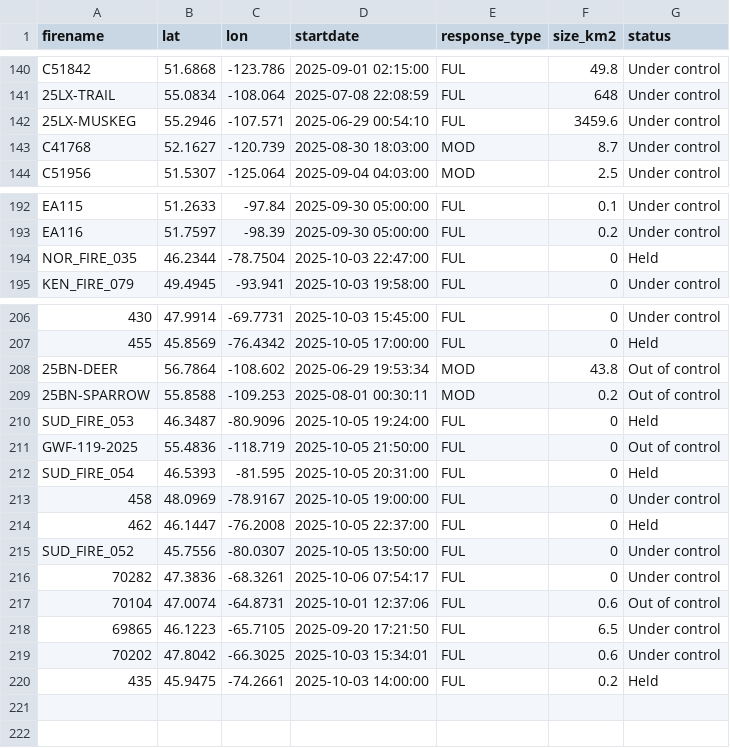
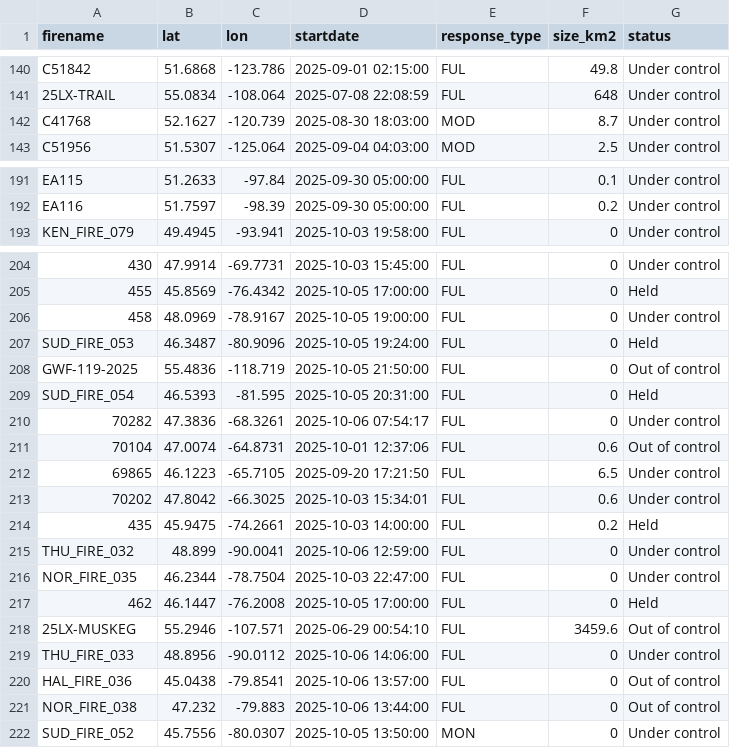
Before and after one commit to vs-postmedia/nat-fire-db-scraper, a CSV file: data/activefires_filtered.csv, drawn as a sheet; only a part is shown, gaps mark what is left out; the diff covers the shown part only.

```diff
--- a/data/activefires_filtered.csv
+++ b/data/activefires_filtered.csv
@@ -141,3 +141,2 @@
  25LX-TRAIL, 55.0834, -108.064, 2025-07-08 22:08:59, FUL,648,Under control
- 25LX-MUSKEG, 55.2946, -107.571, 2025-06-29 00:54:10, FUL,3459.6,Under control
  C41768, 52.1627, -120.739, 2025-08-30 18:03:00, MOD,8.7,Under control
@@ -193,3 +192,2 @@
  EA116, 51.7597, -98.39, 2025-09-30 05:00:00, FUL,0.2,Under control
- NOR_FIRE_035, 46.2344, -78.7504, 2025-10-03 22:47:00, FUL,0,Held
  KEN_FIRE_079, 49.4945, -93.941, 2025-10-03 19:58:00, FUL,0,Under control
@@ -207,4 +205,3 @@
  455, 45.8569, -76.4342, 2025-10-05 17:00:00, FUL,0,Held
- 25BN-DEER, 56.7864, -108.602, 2025-06-29 19:53:34, MOD,43.8,Out of control
- 25BN-SPARROW, 55.8588, -109.253, 2025-08-01 00:30:11, MOD,0.2,Out of control
+ 458, 48.0969, -78.9167, 2025-10-05 19:00:00, FUL,0,Under control
  SUD_FIRE_053, 46.3487, -80.9096, 2025-10-05 19:24:00, FUL,0,Held
@@ -212,5 +209,2 @@
  SUD_FIRE_054, 46.5393, -81.595, 2025-10-05 20:31:00, FUL,0,Held
- 458, 48.0969, -78.9167, 2025-10-05 19:00:00, FUL,0,Under control
- 462, 46.1447, -76.2008, 2025-10-05 22:37:00, FUL,0,Held
- SUD_FIRE_052, 45.7556, -80.0307, 2025-10-05 13:50:00, FUL,0,Under control
  70282, 47.3836, -68.3261, 2025-10-06 07:54:17, FUL,0,Under control
@@ -220 +214,9 @@
  435, 45.9475, -74.2661, 2025-10-03 14:00:00, FUL,0.2,Held
+ THU_FIRE_032, 48.899, -90.0041, 2025-10-06 12:59:00, FUL,0,Under control
+ NOR_FIRE_035, 46.2344, -78.7504, 2025-10-03 22:47:00, FUL,0,Under control
+ 462, 46.1447, -76.2008, 2025-10-05 17:00:00, FUL,0,Held
+ 25LX-MUSKEG, 55.2946, -107.571, 2025-06-29 00:54:10, FUL,3459.6,Out of control
+ THU_FIRE_033, 48.8956, -90.0112, 2025-10-06 14:06:00, FUL,0,Under control
+ HAL_FIRE_036, 45.0438, -79.8541, 2025-10-06 13:57:00, FUL,0,Out of control
+ NOR_FIRE_038, 47.232, -79.883, 2025-10-06 13:44:00, FUL,0,Out of control
+ SUD_FIRE_052, 45.7556, -80.0307, 2025-10-05 13:50:00, MON,0,Under control
```
Also changed, not shown: 6 moved rows elsewhere in this file.
